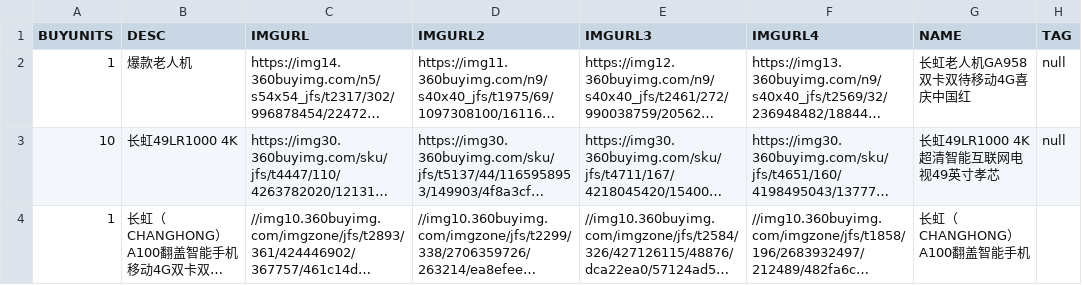
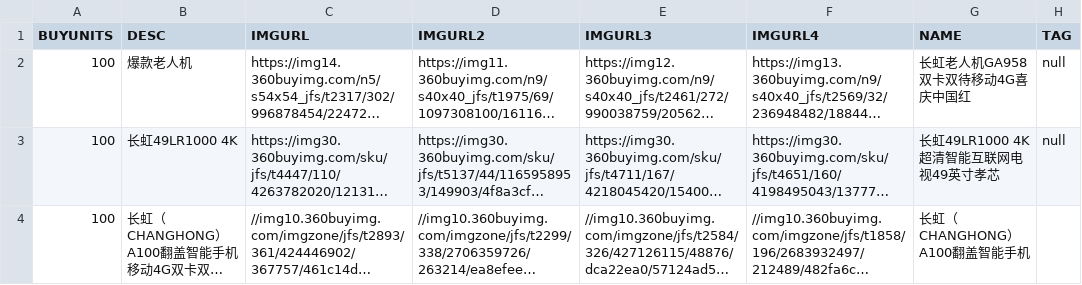
Before and after one commit to scmsqhn/wafer-node-server-demo, a CSV file: buyhistory.csv, drawn as a sheet; only a part is shown; long unchanged cells end in …; the diff names each change by its address in the sheet, - before the commit and + after, or states it on an @@ line.

```diff
--- a/buyhistory.csv
+++ b/buyhistory.csv
-A2 (BUYUNITS): 1
+A2 (BUYUNITS): 100
-A3 (BUYUNITS): 10
+A3 (BUYUNITS): 100
-A4 (BUYUNITS): 1
+A4 (BUYUNITS): 100
```
Also changed, not shown: 6 other files.
